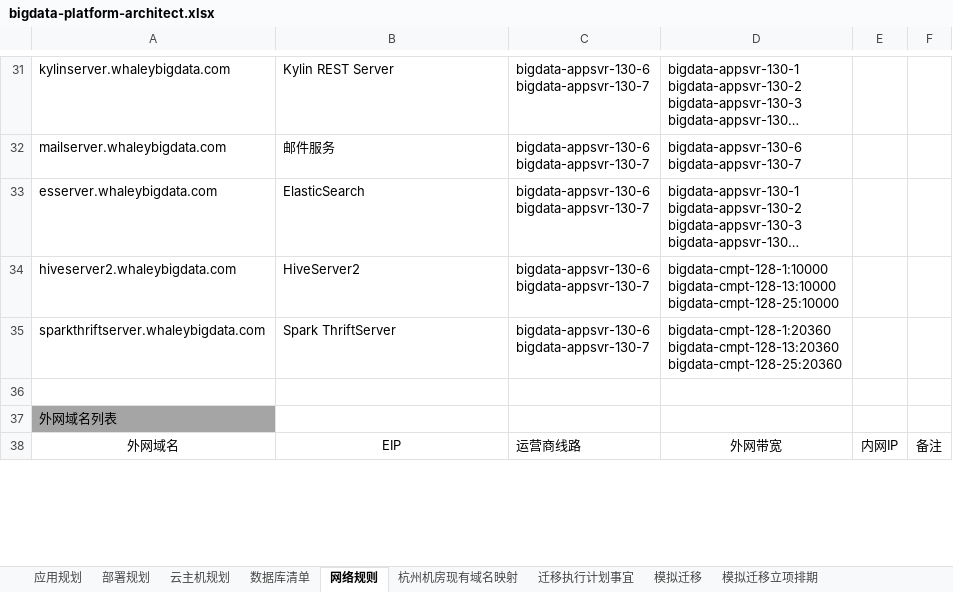
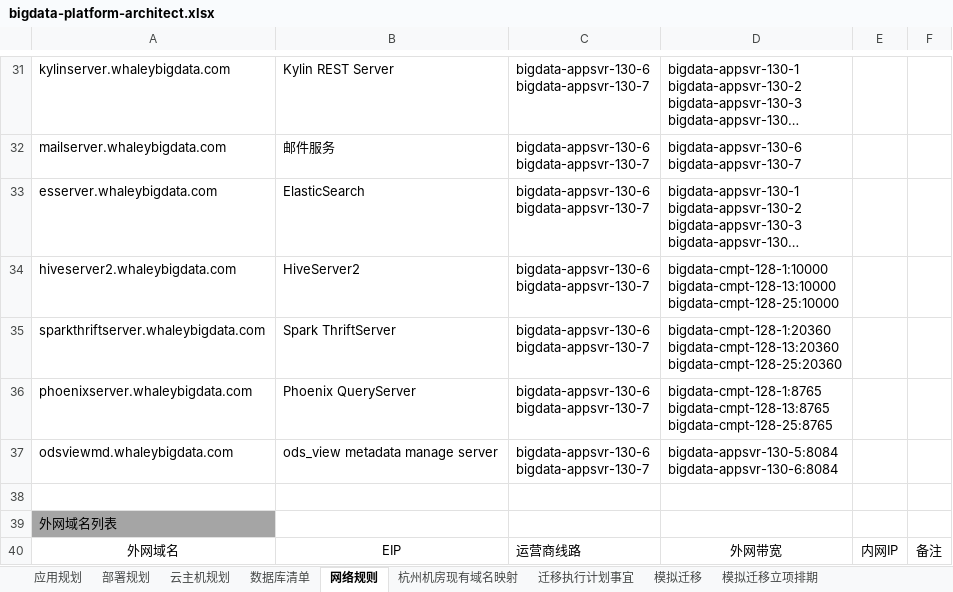
Before and after one commit to iclouding/bigdata-deploy, an Excel workbook: docs/设计资料/bigdata-platform-architect.xlsx, sheet 网络规则, drawn as a sheet; only a part is shown, gaps mark what is left out; long unchanged cells end in …; values as stored, in another font and other column widths than the file's, no borders; ↵ is a line break in a cell; the diff names each change by its address in the sheet, - before the commit and + after, or states it on an @@ line.

Commit message:
新增ods view metadata反向代理

```diff
--- a/docs/设计资料/bigdata-platform-architect.xlsx (sheet 网络规则)
+++ b/docs/设计资料/bigdata-platform-architect.xlsx (sheet 网络规则)
+row 36: phoenixserver.whaleybigdata.com | Phoenix QueryServer | bigdata-appsvr-130-6 ↵ bigdata-appsvr-130-7 | bigdata-cmpt-128-1:8765 ↵ bigdata-cmpt-128-13:8765 ↵ bigdata-cmpt-128-25:8765
+row 37: odsviewmd.whaleybigdata.com | ods_view metadata manage server | bigdata-appsvr-130-6 ↵ bigdata-appsvr-130-7 | bigdata-appsvr-130-5:8084 ↵ bigdata-appsvr-130-6:8084
```
Also changed, not shown: sheet 部署规划, 1 other file.
